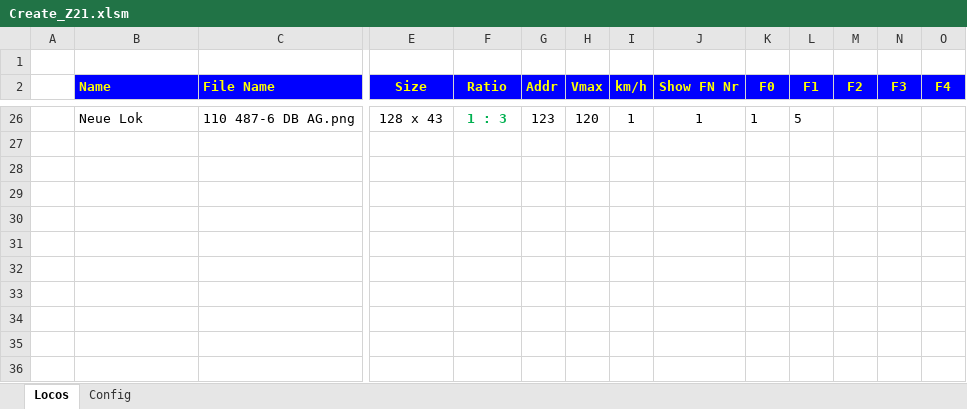
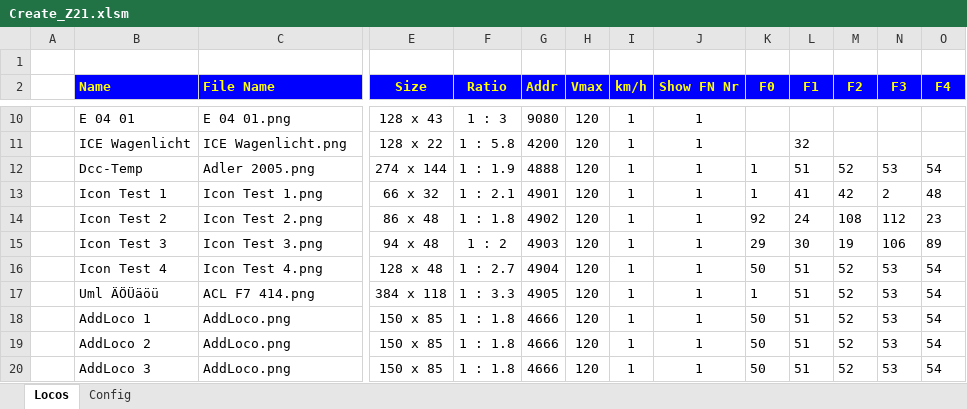
Before and after one commit to Hardi-St/MirZ21, an Excel workbook: Create_Z21/Create_Z21.xlsm, sheet Locos, drawn as a sheet; only a part is shown, gaps mark what is left out; values as stored, in another font and other column widths than the file's, no borders; charts and pictures not drawn; addresses are those after the commit; rows hold the shown columns only; the diff covers the shown part only; the diff names each change by its address in the sheet, - before the commit and + after, or states it on an @@ line.

Commit message:
Create add. locos

```diff
--- a/Create_Z21/Create_Z21.xlsm (sheet Locos)
+++ b/Create_Z21/Create_Z21.xlsm (sheet Locos)
-B10 (Name): Neue Lok
+B10 (Name): E 04 01
-C10 (File Name): 110 487-6 DB AG.png
+C10 (File Name): E 04 01.png
@@ F10 bold: on → off, text colour: #00B050 → black @@
-G10 (Addr): 123
+G10 (Addr): 9080
-K10 (F0): 1
+K10 (F0): (empty)
-L10 (F1): 5
+L10 (F1): (empty)
+row 11:  | ICE Wagenlicht | ICE Wagenlicht.png | 128 x 22 | 1 : 5.8 | 4200 | 120 | 1 | 1 |  | 32
+row 12:  | Dcc-Temp | Adler 2005.png | 274 x 144 | 1 : 1.9 | 4888 | 120 | 1 | 1 | 1 | 51 | 52 | 53 | 54
+row 13:  | Icon Test 1 | Icon Test 1.png | 66 x 32 | 1 : 2.1 | 4901 | 120 | 1 | 1 | 1 | 41 | 42 | 2 | 48
+row 14:  | Icon Test 2 | Icon Test 2.png | 86 x 48 | 1 : 1.8 | 4902 | 120 | 1 | 1 | 92 | 24 | 108 | 112 | 23
+row 15:  | Icon Test 3 | Icon Test 3.png | 94 x 48 | 1 : 2 | 4903 | 120 | 1 | 1 | 29 | 30 | 19 | 106 | 89
+row 16:  | Icon Test 4 | Icon Test 4.png | 128 x 48 | 1 : 2.7 | 4904 | 120 | 1 | 1 | 50 | 51 | 52 | 53 | 54
+row 17:  | Uml ÄÖÜäöü | ACL F7 414.png | 384 x 118 | 1 : 3.3 | 4905 | 120 | 1 | 1 | 1 | 51 | 52 | 53 | 54
+row 18:  | AddLoco 1 | AddLoco.png | 150 x 85 | 1 : 1.8 | 4666 | 120 | 1 | 1 | 50 | 51 | 52 | 53 | 54
+row 19:  | AddLoco 2 | AddLoco.png | 150 x 85 | 1 : 1.8 | 4666 | 120 | 1 | 1 | 50 | 51 | 52 | 53 | 54
+row 20:  | AddLoco 3 | AddLoco.png | 150 x 85 | 1 : 1.8 | 4666 | 120 | 1 | 1 | 50 | 51 | 52 | 53 | 54
```
Also changed, not shown: 7 added rows and 23 removed rows elsewhere in this sheet, sheet Config, charts or pictures, 8 other files.
